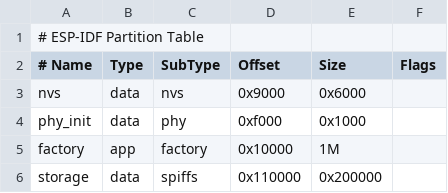
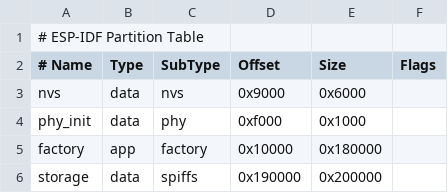
Before and after one commit to KirillNiki/posture-system-rebuild, a CSV file: main_controller/partitions.csv, drawn as a sheet.

```diff
--- a/main_controller/partitions.csv
+++ b/main_controller/partitions.csv
@@ -4,3 +4,3 @@ nvs,      data, nvs,     0x9000,  0x6000,
 phy_init, data, phy,     0xf000,  0x1000,
-factory,  app,  factory, 0x10000, 1M,
-storage,  data, spiffs, 0x110000, 0x200000,
+factory,  app,  factory, 0x10000, 0x180000,
+storage,  data, spiffs, 0x190000, 0x200000,
```
Also changed, not shown: 17 other files.
